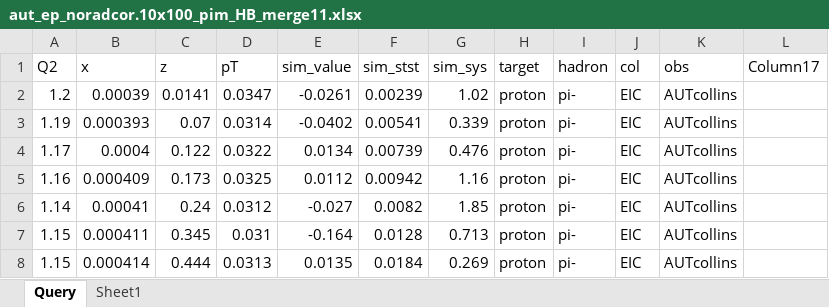
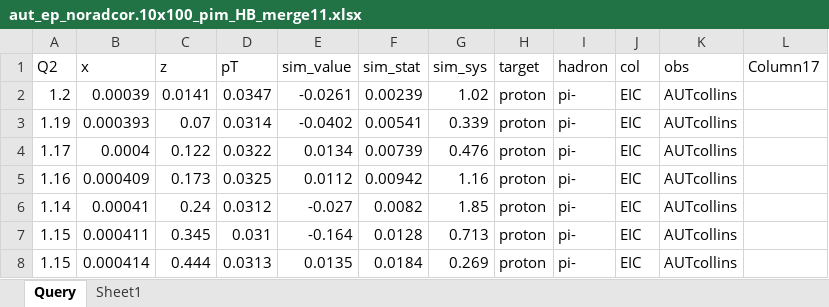
Before and after one commit to QCDHUB/jam3d, an Excel workbook: database/sidis/expdata/aut_ep_noradcor.10x100_pim_HB_merge11.xlsx, sheet Query, drawn as a sheet; only a part is shown; values as stored, in another font and other column widths than the file's, no borders; table styles not drawn; the diff names each change by its address in the sheet, - before the commit and + after, or states it on an @@ line.

```diff
--- a/database/sidis/expdata/aut_ep_noradcor.10x100_pim_HB_merge11.xlsx (sheet Query)
+++ b/database/sidis/expdata/aut_ep_noradcor.10x100_pim_HB_merge11.xlsx (sheet Query)
-F1: sim_stst
+F1: sim_stat
```
Also changed, not shown: database/sidis/expdata/aut_ep_noradcor.10x100_pip_HB_merge11.xlsx, 2 other files.
